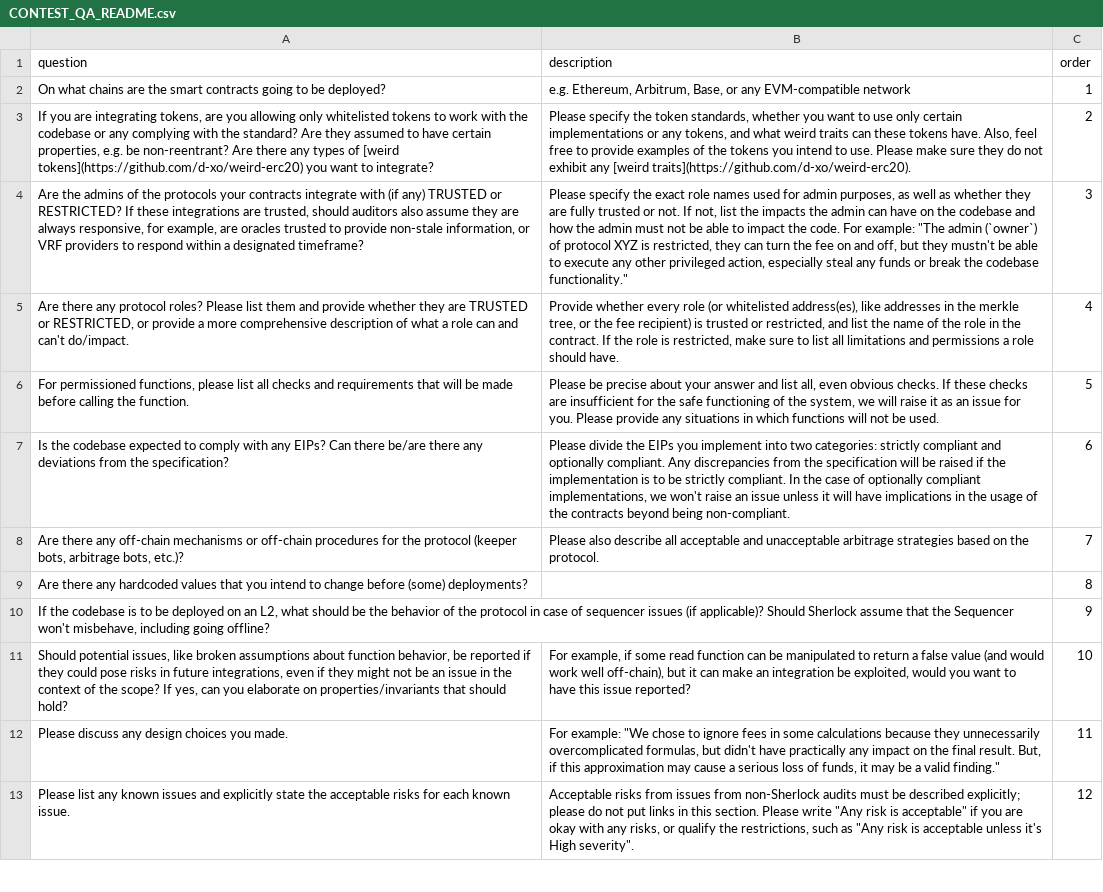
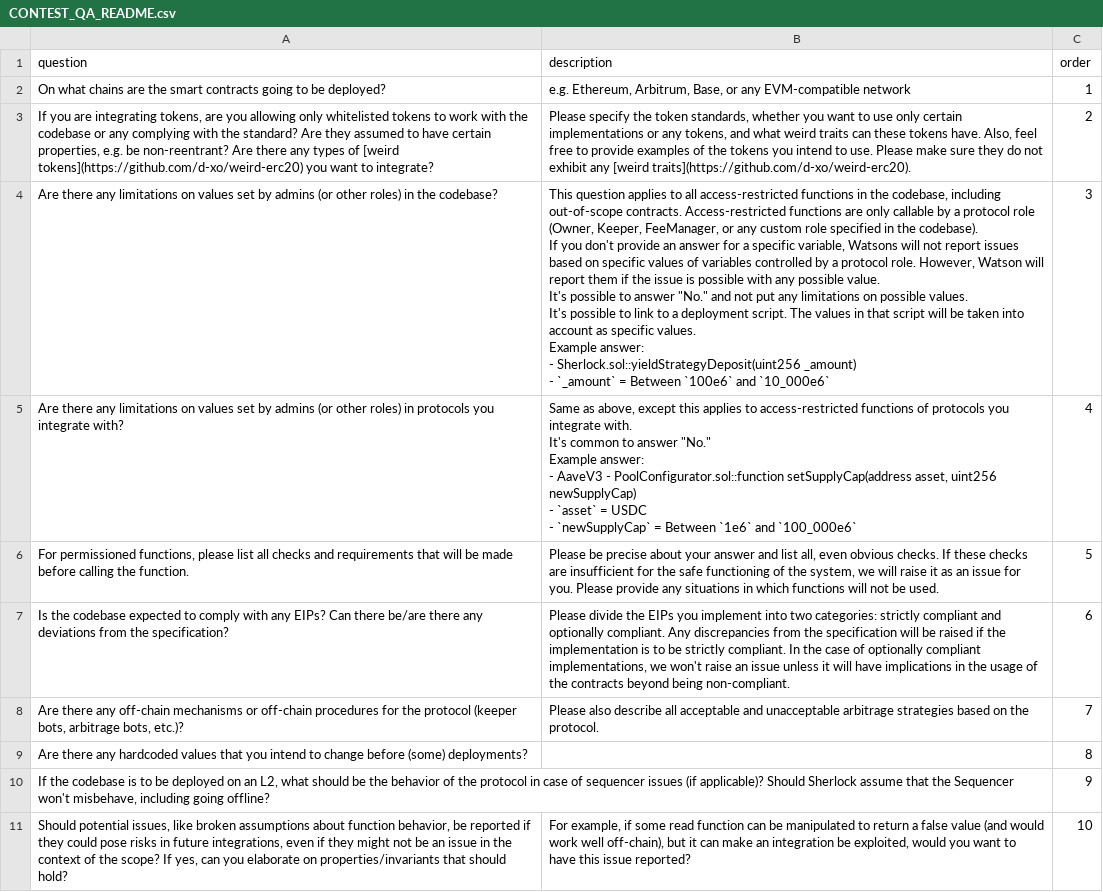
Before and after one commit to sherlock-protocol/sherlock-v2-docs, a CSV file: CONTEST_QA_README.csv, drawn as a sheet; only a part is shown; the shorter side is filled out with more unchanged rows; ↵ is a line break in a cell; the diff names each change by its address in the sheet, - before the commit and + after, or states it on an @@ line.

Commit message:
update QA

```diff
--- a/CONTEST_QA_README.csv
+++ b/CONTEST_QA_README.csv
-A4 (question): Are the admins of the protocols your contracts integrate with (if any) TRUSTED or RESTRICTED? If these integrations are trusted, should auditors also assume they are always responsive, for example, are oracles trusted to provide non-stale information, or VRF providers to respond within a designated timeframe?
+A4 (question): Are there any limitations on values set by admins (or other roles) in the codebase?
-B4 (description): Please specify the exact role names used for admin purposes, as well as whether they are fully trusted or not. If not, list the impacts the admin can have on the codebase and how the admin must not be able to impact the code. For example: "The admin (`owner`) of protocol XYZ is restricted, they can turn the fee on and off, but they mustn't be able to execute any other privileged action, especially steal any funds or break the codebase functionality."
+B4 (description): This question applies to all access-restricted functions in the codebase, including out-of-scope contracts. Access-restricted functions are only callable by a protocol role (Owner, Keeper, FeeManager, or any custom role specified in the codebase). ↵ If you don't provide an answer for a specific variable, Watsons will not report issues based on specific values of variables controlled by a protocol role. However, Watson will report them if the issue is possible with any possible value. ↵ It's possible to answer "No." and not put any limitations on possible values. ↵ It's possible to link to a deployment script. The values in that script will be taken into account as specific values. ↵ Example answer: ↵ - Sherlock.sol::yieldStrategyDeposit(uint256 _amount) ↵ - `_amount` = Between `100e6` and `10_000e6`
-A5 (question): …there any protocol roles? Please list them and provide whether they are TRUSTED or RESTRICTED, or provide a more comprehensive description of what a role can and can't do/impact.
+A5 (question): …there any limitations on values set by admins (or other roles) in protocols you integrate with?
-B5 (description): Provide whether every role (or whitelisted address(es), like addresses in the merkle tree, or the fee recipient) is trusted or restricted, and list the name of the role in the contract. If the role is restricted, make sure to list all limitations and permissions a role should have.
+B5 (description): Same as above, except this applies to access-restricted functions of protocols you integrate with. ↵ It's common to answer "No." ↵ Example answer: ↵ - AaveV3 - PoolConfigurator.sol::function setSupplyCap(address asset, uint256 newSupplyCap) ↵ - `asset` = USDC ↵ - `newSupplyCap` = Between `1e6` and `100_000e6`
```
